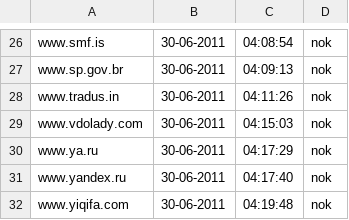
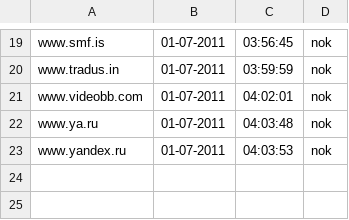
Before and after one commit to Tuinslak/GFW-URL-checker, a CSV file: testResults/nl/results_nok.csv, drawn as a sheet; only a part is shown, gaps mark what is left out; removed rows and columns are numbered as before the commit, all else as after; the diff covers the shown part only; the diff names each change by its address in the sheet, - before the commit and + after, or states it on an @@ line.

```diff
--- a/testResults/nl/results_nok.csv
+++ b/testResults/nl/results_nok.csv
-B19: 30-06-2011
+B19: 01-07-2011
-C19: 04:08:54
+C19: 03:56:45
-row 27: www.sp.gov.br | 30-06-2011 | 04:09:13 | nok
-B20:B23: 30-06-2011
+B20:B23: 01-07-2011
-C20: 04:11:26
+C20: 03:59:59
-A21: www.vdolady.com
+A21: www.videobb.com
-C21: 04:15:03
+C21: 04:02:01
-C22: 04:17:29
+C22: 04:03:48
-C23: 04:17:40
+C23: 04:03:53
-row 32: www.yiqifa.com | 30-06-2011 | 04:19:48 | nok
```
Also changed, not shown: 3 added rows, 10 removed rows and 30 edited cells elsewhere in this file, testResults/nl/results.csv, testResults/nl/results_ok.csv.
